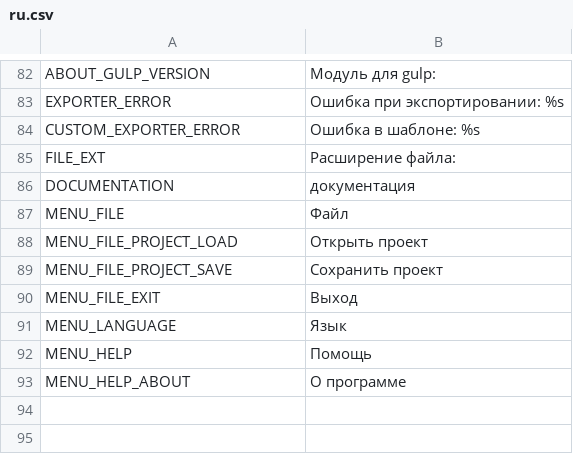
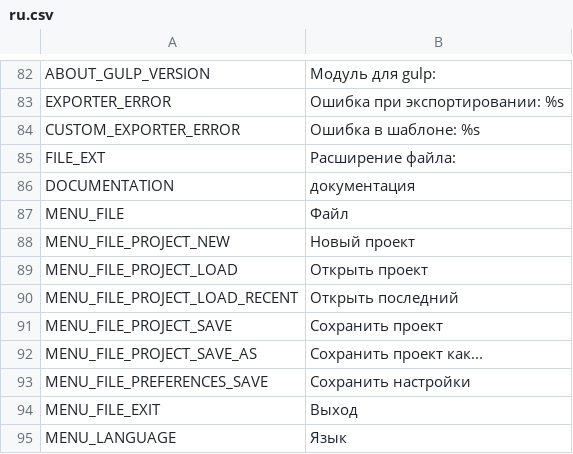
Before and after one commit to unknownprojectx-360/free-tex-packer, a CSV file: src/client/resources/static/localization/ru.csv, drawn as a sheet; only a part is shown, gaps mark what is left out; the shorter side is filled out with more unchanged rows; the diff names each change by its address in the sheet, - before the commit and + after, or states it on an @@ line.

Commit message:
File menu improves

```diff
--- a/src/client/resources/static/localization/ru.csv
+++ b/src/client/resources/static/localization/ru.csv
+row 88: MENU_FILE_PROJECT_NEW | Новый проект
+row 90: MENU_FILE_PROJECT_LOAD_RECENT | Открыть последний
+row 92: MENU_FILE_PROJECT_SAVE_AS | Сохранить проект как...
+row 93: MENU_FILE_PREFERENCES_SAVE | Сохранить настройки
```
Also changed, not shown: src/client/resources/static/localization/en.csv, 5 other files.
